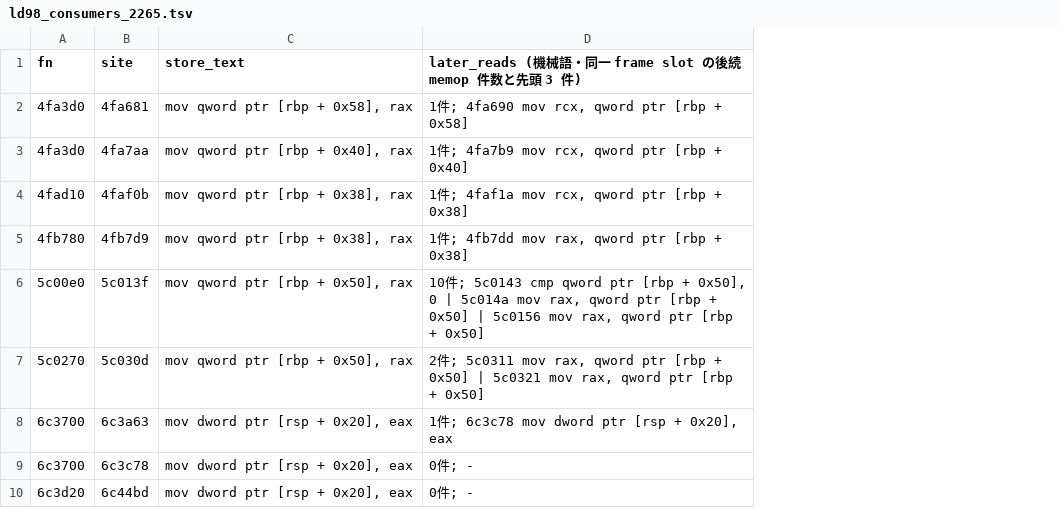
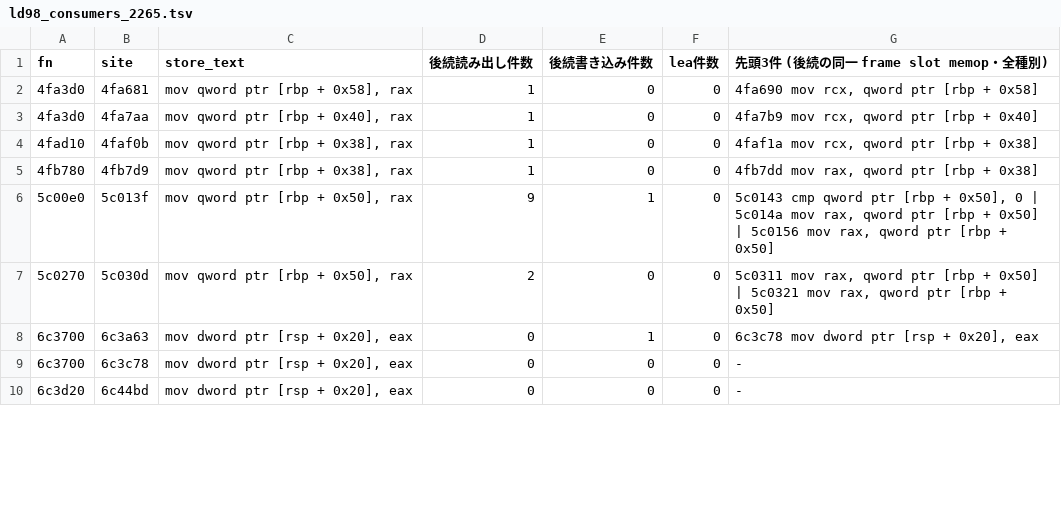
Before and after one commit to signature-studio/signature-studio-dev, a TSV file: tools/m11/ldfix/results/ld98_consumers_2265.tsv, drawn as a sheet; only a part is shown; removed rows and columns are numbered as before the commit, all else as after; the diff names each change by its address in the sheet, - before the commit and + after, or states it on an @@ line.

```diff
--- a/tools/m11/ldfix/results/ld98_consumers_2265.tsv
+++ b/tools/m11/ldfix/results/ld98_consumers_2265.tsv
-column D, rows 1-10: later_reads (機械語・同一 frame slot の後続 memop 件数と先頭 3 件) | 1件; 4fa690 mov rcx, qword ptr [rbp + 0x58] | 1件; 4fa7b9 mov rcx, qword ptr [rbp + 0x40] | 1件; 4faf1a mov rcx, qword ptr [rbp + 0x38] | 1件; 4fb7dd mov rax, qword ptr [rbp + 0x38] | 10件; 5c0143 cmp qword ptr [rbp + 0x50], 0 | 5c014a mov rax, qword ptr [rbp + 0x50] | 5c0156 mov rax, qword ptr [rbp + 0x50] | 2件; 5c0311 mov rax, qword ptr [rbp + 0x50] | 5c0321 mov rax, qword ptr [rbp + 0x50] | 1件; 6c3c78 mov dword ptr [rsp + 0x20], eax | 0件; - | 0件; -
+column D (後続読み出し件数), rows 2-10: 1 | 1 | 1 | 1 | 9 | 2 | 0 | 0 | 0
+column E (後続書き込み件数), rows 2-10: 0 | 0 | 0 | 0 | 1 | 0 | 1 | 0 | 0
+column F (lea件数), rows 2-10: all 0
+column G, rows 1-10: 先頭3件 (後続の同一 frame slot memop・全種別) | 4fa690 mov rcx, qword ptr [rbp + 0x58] | 4fa7b9 mov rcx, qword ptr [rbp + 0x40] | 4faf1a mov rcx, qword ptr [rbp + 0x38] | 4fb7dd mov rax, qword ptr [rbp + 0x38] | 5c0143 cmp qword ptr [rbp + 0x50], 0 | 5c014a mov rax, qword ptr [rbp + 0x50] | 5c0156 mov rax, qword ptr [rbp + 0x50] | 5c0311 mov rax, qword ptr [rbp + 0x50] | 5c0321 mov rax, qword ptr [rbp + 0x50] | 6c3c78 mov dword ptr [rsp + 0x20], eax | - | -
```
Also changed, not shown: 2 other files.
